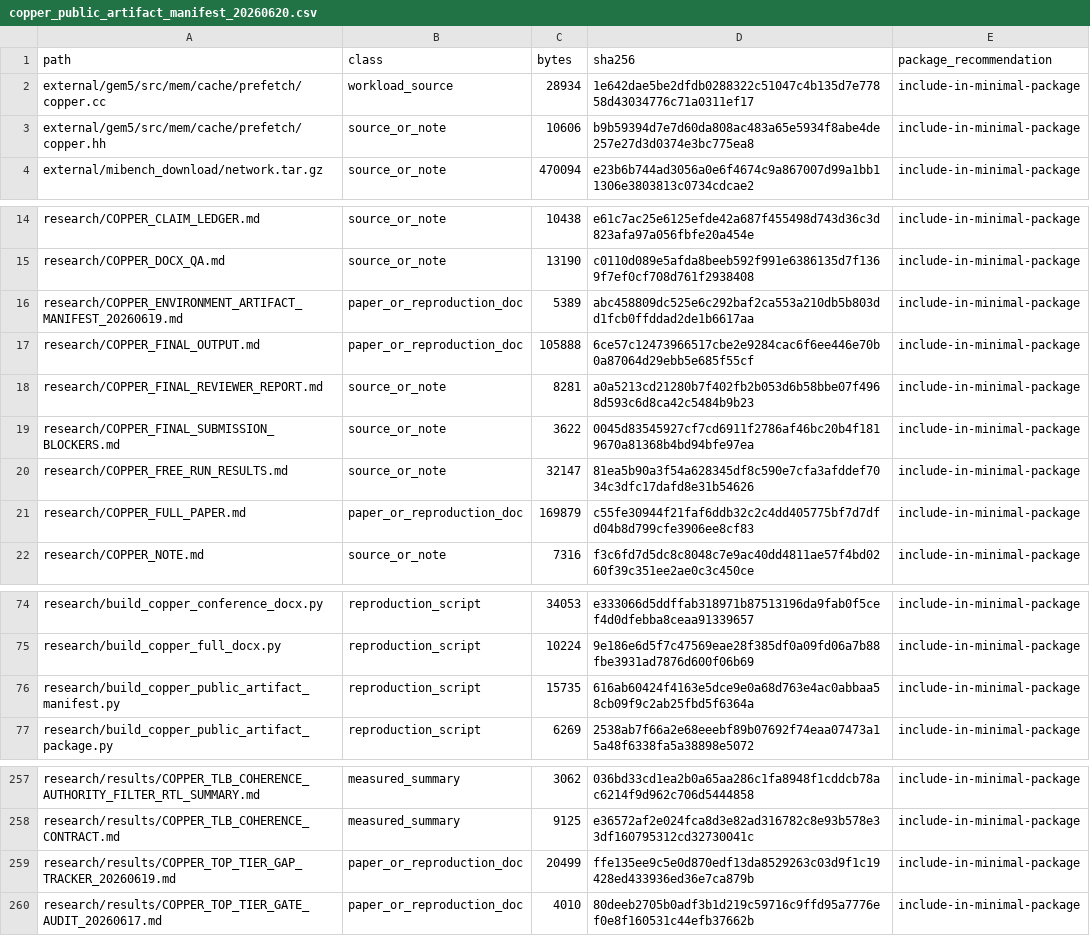
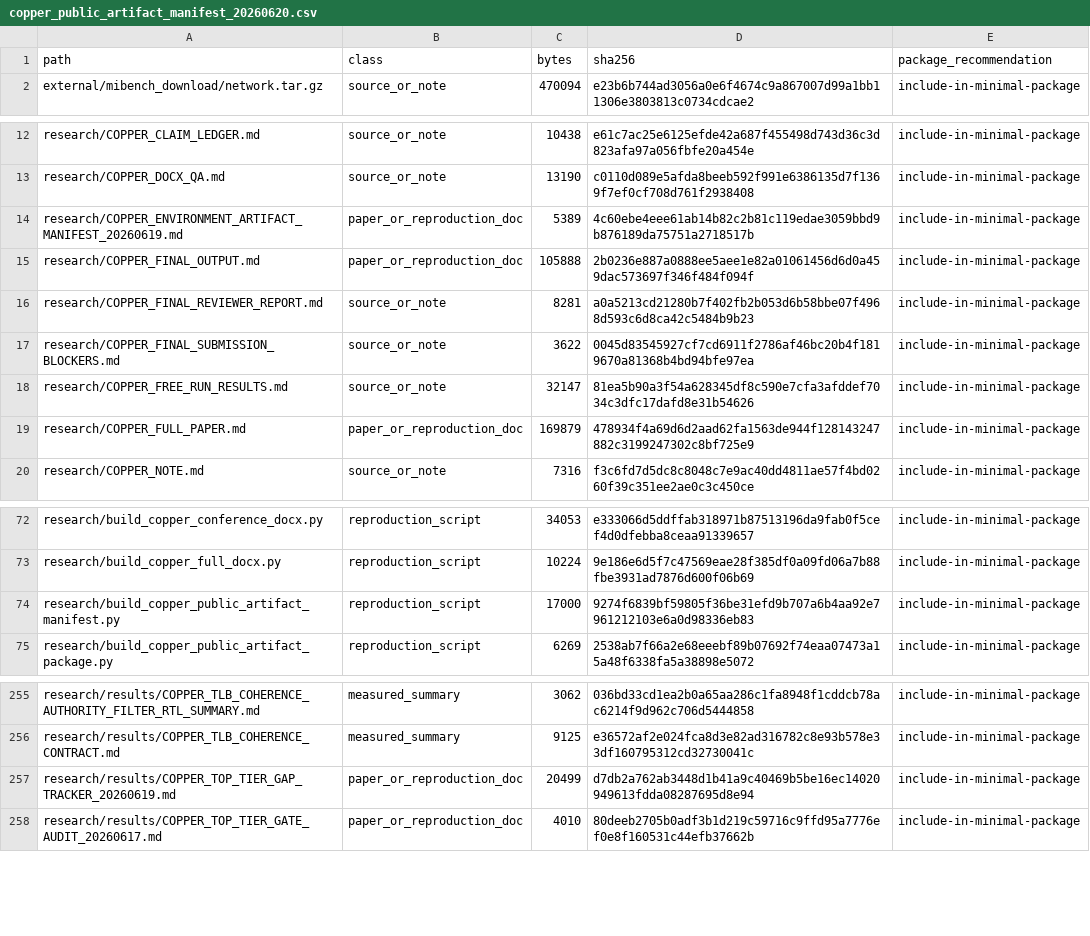
Before and after one commit to Tylerlee102/novel-arm, a CSV file: research/results/copper_public_artifact_manifest_20260620.csv, drawn as a sheet; only a part is shown, gaps mark what is left out.

Commit message:
Fix public artifact manifest in clean CI

```diff
--- a/research/results/copper_public_artifact_manifest_20260620.csv
+++ b/research/results/copper_public_artifact_manifest_20260620.csv
@@ -1,4 +1,2 @@
 path,class,bytes,sha256,package_recommendation
-external/gem5/src/mem/cache/prefetch/copper.cc,workload_source,28934,1e642dae5be2dfdb0288322c51047c4b135d7e77858d43034776c71a0311ef17,include-in-minimal-package
-external/gem5/src/mem/cache/prefetch/copper.hh,source_or_note,10606,b9b59394d7e7d60da808ac483a65e5934f8abe4de257e27d3d0374e3bc775ea8,include-in-minimal-package
 external/mibench_download/network.tar.gz,source_or_note,470094,e23b6b744ad3056a0e6f4674c9a867007d99a1bb11306e3803813c0734cdcae2,include-in-minimal-package
@@ -15,4 +13,4 @@ research/COPPER_CLAIM_LEDGER.md,source_or_note,10438,e61c7ac25e6125efde42a687f45
 research/COPPER_DOCX_QA.md,source_or_note,13190,c0110d089e5afda8beeb592f991e6386135d7f1369f7ef0cf708d761f2938408,include-in-minimal-package
-research/COPPER_ENVIRONMENT_ARTIFACT_MANIFEST_20260619.md,paper_or_reproduction_doc,5389,abc458809dc525e6c292baf2ca553a210db5b803dd1fcb0ffddad2de1b6617aa,include-in-minimal-package
-research/COPPER_FINAL_OUTPUT.md,paper_or_reproduction_doc,105888,6ce57c12473966517cbe2e9284cac6f6ee446e70b0a87064d29ebb5e685f55cf,include-in-minimal-package
+research/COPPER_ENVIRONMENT_ARTIFACT_MANIFEST_20260619.md,paper_or_reproduction_doc,5389,4c60ebe4eee61ab14b82c2b81c119edae3059bbd9b876189da75751a2718517b,include-in-minimal-package
+research/COPPER_FINAL_OUTPUT.md,paper_or_reproduction_doc,105888,2b0236e887a0888ee5aee1e82a01061456d6d0a459dac573697f346f484f094f,include-in-minimal-package
 research/COPPER_FINAL_REVIEWER_REPORT.md,source_or_note,8281,a0a5213cd21280b7f402fb2b053d6b58bbe07f4968d593c6d8ca42c5484b9b23,include-in-minimal-package
@@ -20,3 +18,3 @@ research/COPPER_FINAL_SUBMISSION_BLOCKERS.md,source_or_note,3622,0045d83545927cf
 research/COPPER_FREE_RUN_RESULTS.md,source_or_note,32147,81ea5b90a3f54a628345df8c590e7cfa3afddef7034c3dfc17dafd8e31b54626,include-in-minimal-package
-research/COPPER_FULL_PAPER.md,paper_or_reproduction_doc,169879,c55fe30944f21faf6ddb32c2c4dd405775bf7d7dfd04b8d799cfe3906ee8cf83,include-in-minimal-package
+research/COPPER_FULL_PAPER.md,paper_or_reproduction_doc,169879,478934f4a69d6d2aad62fa1563de944f128143247882c3199247302c8bf725e9,include-in-minimal-package
 research/COPPER_NOTE.md,source_or_note,7316,f3c6fd7d5dc8c8048c7e9ac40dd4811ae57f4bd0260f39c351ee2ae0c3c450ce,include-in-minimal-package
@@ -75,3 +73,3 @@ research/build_copper_conference_docx.py,reproduction_script,34053,e333066d5ddff
 research/build_copper_full_docx.py,reproduction_script,10224,9e186e6d5f7c47569eae28f385df0a09fd06a7b88fbe3931ad7876d600f06b69,include-in-minimal-package
-research/build_copper_public_artifact_manifest.py,reproduction_script,15735,616ab60424f4163e5dce9e0a68d763e4ac0abbaa58cb09f9c2ab25fbd5f6364a,include-in-minimal-package
+research/build_copper_public_artifact_manifest.py,reproduction_script,17000,9274f6839bf59805f36be31efd9b707a6b4aa92e7961212103e6a0d98336eb83,include-in-minimal-package
 research/build_copper_public_artifact_package.py,reproduction_script,6269,2538ab7f66a2e68eeebf89b07692f74eaa07473a15a48f6338fa5a38898e5072,include-in-minimal-package
@@ -258,3 +256,3 @@ research/results/COPPER_TLB_COHERENCE_AUTHORITY_FILTER_RTL_SUMMARY.md,measured_s
 research/results/COPPER_TLB_COHERENCE_CONTRACT.md,measured_summary,9125,e36572af2e024fca8d3e82ad316782c8e93b578e33df160795312cd32730041c,include-in-minimal-package
-research/results/COPPER_TOP_TIER_GAP_TRACKER_20260619.md,paper_or_reproduction_doc,20499,ffe135ee9c5e0d870edf13da8529263c03d9f1c19428ed433936ed36e7ca879b,include-in-minimal-package
+research/results/COPPER_TOP_TIER_GAP_TRACKER_20260619.md,paper_or_reproduction_doc,20499,d7db2a762ab3448d1b41a9c40469b5be16ec14020949613fdda08287695d8e94,include-in-minimal-package
 research/results/COPPER_TOP_TIER_GATE_AUDIT_20260617.md,paper_or_reproduction_doc,4010,80deeb2705b0adf3b1d219c59716c9ffd95a7776ef0e8f160531c44efb37662b,include-in-minimal-package
```
Also changed, not shown: research/results/stronger_claim_audit.csv, 11 other files.
